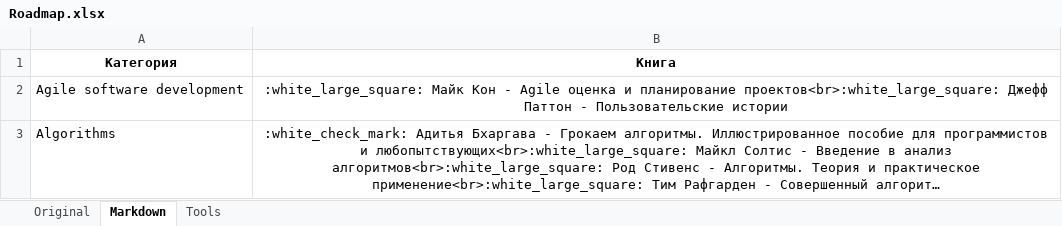
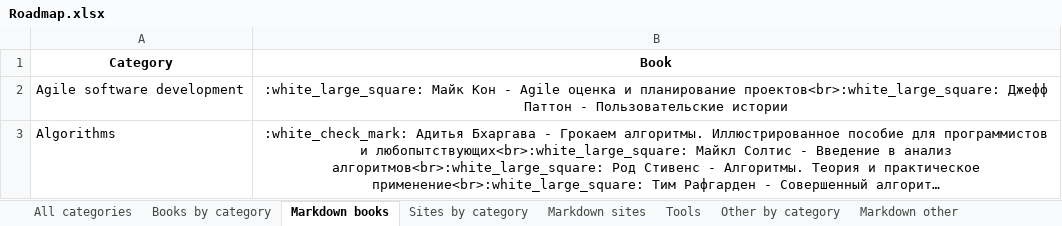
Before and after one commit to alexsteeel/alexsteeel.github.io, an Excel workbook: _posts/_files/0002/Roadmap.xlsx, sheet Markdown books, drawn as a sheet; only a part is shown; long unchanged cells end in …; values as stored, in another font and other column widths than the file's, no borders; removed rows and columns are numbered as before the commit, all else as after; the diff names each change by its address in the sheet, - before the commit and + after, or states it on an @@ line.

```diff
--- a/_posts/_files/0002/Roadmap.xlsx (sheet Markdown books)
+++ b/_posts/_files/0002/Roadmap.xlsx (sheet Markdown books)
-sheet tab: Markdown
+sheet tab: Markdown books
-sheet tab: Original
+sheet tab: All categories
+sheet tab: Books by category
+sheet tab: Sites by category
+sheet tab: Markdown sites
+sheet tab: Other by category
+sheet tab: Markdown other
-row 1: Категория | Книга
+row 1: Category | Book
```
Also changed, not shown: 2 other files.
